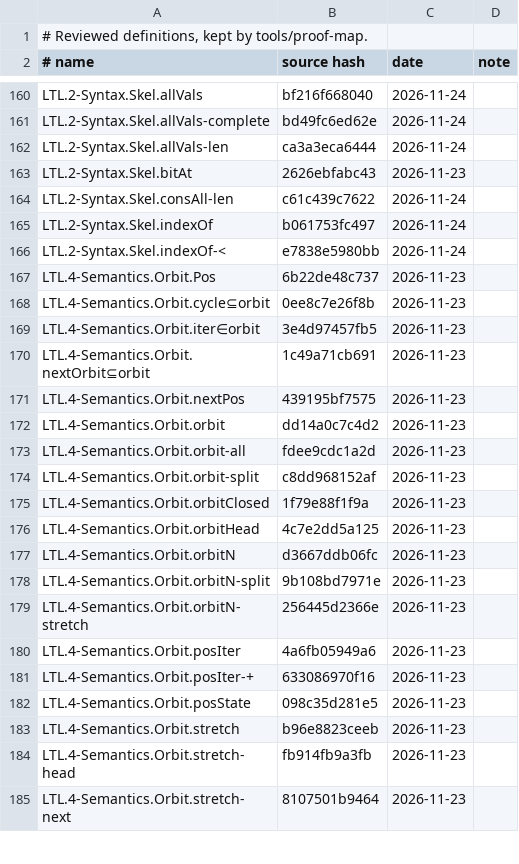
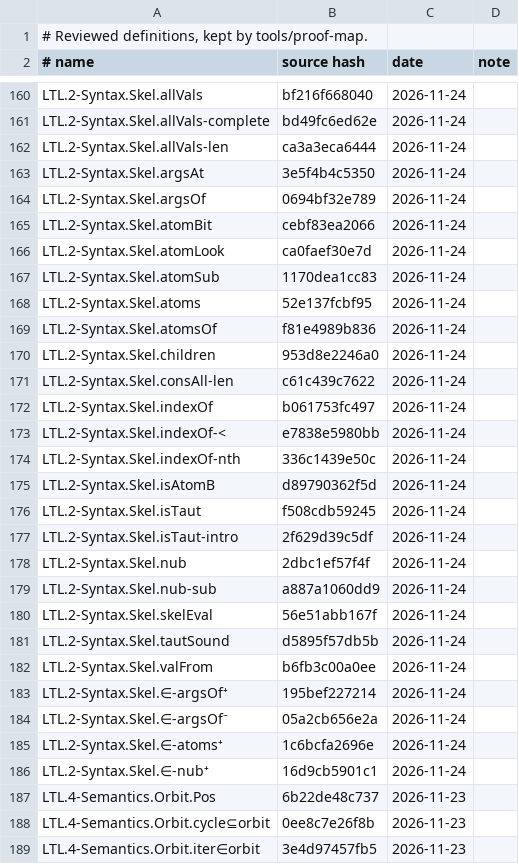
Before and after one commit to awerar/LTL, a TSV file: docs/review.tsv, drawn as a sheet; only a part is shown, gaps mark what is left out; the shorter side is filled out with more unchanged rows; the diff covers the shown part only.

```diff
--- a/docs/review.tsv
+++ b/docs/review.tsv
@@ -162,3 +162,10 @@ LTL.2-Syntax.Skel.allVals-complete	bd49fc6ed62e	2026-11-24
 LTL.2-Syntax.Skel.allVals-len	ca3a3eca6444	2026-11-24	
-LTL.2-Syntax.Skel.bitAt	2626ebfabc43	2026-11-23	
+LTL.2-Syntax.Skel.argsAt	3e5f4b4c5350	2026-11-24	
+LTL.2-Syntax.Skel.argsOf	0694bf32e789	2026-11-24	
+LTL.2-Syntax.Skel.atomBit	cebf83ea2066	2026-11-24	
+LTL.2-Syntax.Skel.atomLook	ca0faef30e7d	2026-11-24	
+LTL.2-Syntax.Skel.atomSub	1170dea1cc83	2026-11-24	
+LTL.2-Syntax.Skel.atoms	52e137fcbf95	2026-11-24	
+LTL.2-Syntax.Skel.atomsOf	f81e4989b836	2026-11-24	
+LTL.2-Syntax.Skel.children	953d8e2246a0	2026-11-24	
 LTL.2-Syntax.Skel.consAll-len	c61c439c7622	2026-11-24	
@@ -166,2 +173,15 @@ LTL.2-Syntax.Skel.indexOf	b061753fc497	2026-11-24
 LTL.2-Syntax.Skel.indexOf-<	e7838e5980bb	2026-11-24	
+LTL.2-Syntax.Skel.indexOf-nth	336c1439e50c	2026-11-24	
+LTL.2-Syntax.Skel.isAtomB	d89790362f5d	2026-11-24	
+LTL.2-Syntax.Skel.isTaut	f508cdb59245	2026-11-24	
+LTL.2-Syntax.Skel.isTaut-intro	2f629d39c5df	2026-11-24	
+LTL.2-Syntax.Skel.nub	2dbc1ef57f4f	2026-11-24	
+LTL.2-Syntax.Skel.nub-sub	a887a1060dd9	2026-11-24	
+LTL.2-Syntax.Skel.skelEval	56e51abb167f	2026-11-24	
+LTL.2-Syntax.Skel.tautSound	d5895f57db5b	2026-11-24	
+LTL.2-Syntax.Skel.valFrom	b6fb3c00a0ee	2026-11-24	
+LTL.2-Syntax.Skel.∈-argsOf⁺	195bef227214	2026-11-24	
+LTL.2-Syntax.Skel.∈-argsOf⁻	05a2cb656e2a	2026-11-24	
+LTL.2-Syntax.Skel.∈-atoms⁺	1c6bcfa2696e	2026-11-24	
+LTL.2-Syntax.Skel.∈-nub⁺	16d9cb5901c1	2026-11-24	
 LTL.4-Semantics.Orbit.Pos	6b22de48c737	2026-11-23	
```
Also changed, not shown: 3 added rows elsewhere in this file, 4 other files.
